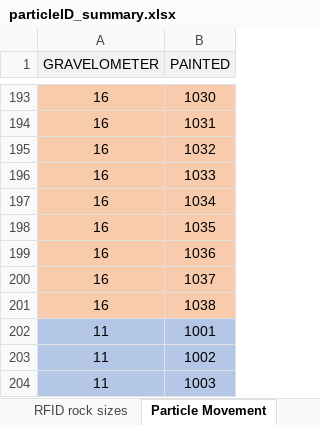
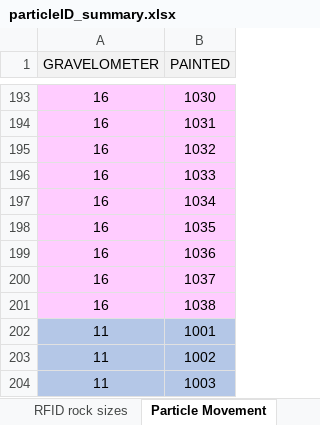
Before and after one commit to nicole-hucke/RFID_tracers, an Excel workbook: particleID_summary.xlsx, sheet Particle Movement, drawn as a sheet; only a part is shown, gaps mark what is left out; values as stored, in another font and other column widths than the file's, no borders; the diff covers the shown part only; the diff names each change by its address in the sheet, - before the commit and + after, or states it on an @@ line.

```diff
--- a/particleID_summary.xlsx (sheet Particle Movement)
+++ b/particleID_summary.xlsx (sheet Particle Movement)
-A193:B201 fill: #F8CBAD
+A193:B201 fill: #FFCCFF
```
Also changed, not shown: cell formats elsewhere in this sheet, 3 other files.
